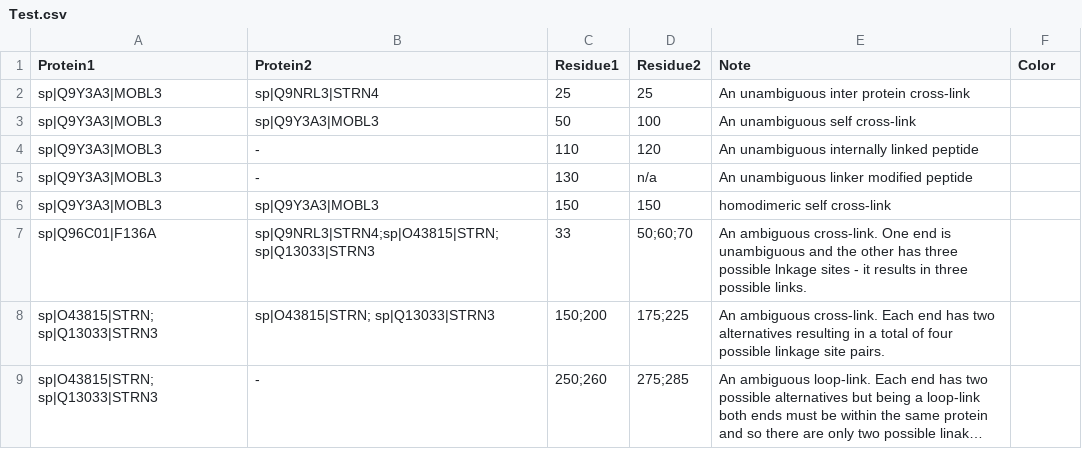
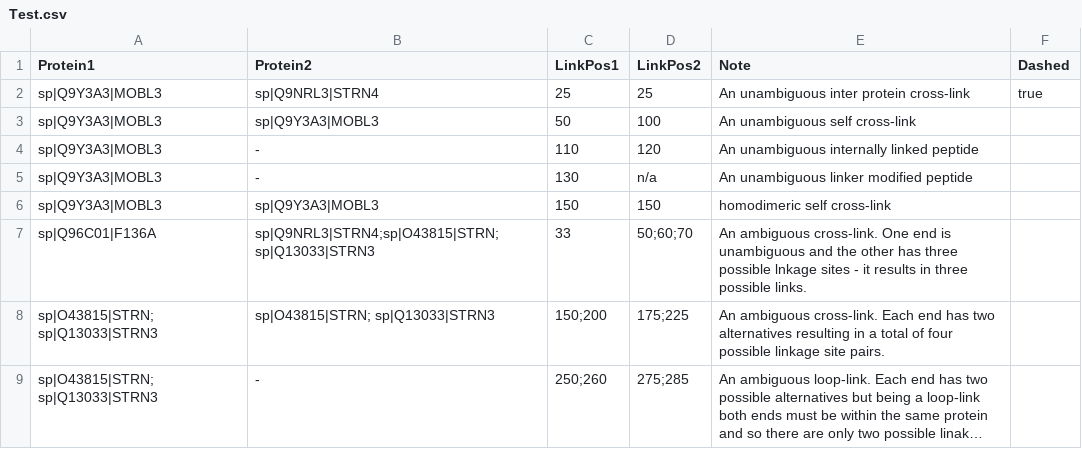
Before and after one commit to colin-combe/crosslink-viewer, a CSV file: demo/data/Test.csv, drawn as a sheet; long unchanged cells end in ….

Commit message:
manually specify dashed ot not, for paul

```diff
--- a/demo/data/Test.csv
+++ b/demo/data/Test.csv
@@ -1,3 +1,3 @@
-Protein1,Protein2,Residue1,Residue2, Note, Color
-sp|Q9Y3A3|MOBL3,sp|Q9NRL3|STRN4,25,25, An unambiguous inter protein cross-link,
+Protein1,Protein2,LinkPos1,LinkPos2, Note, Dashed
+sp|Q9Y3A3|MOBL3,sp|Q9NRL3|STRN4,25,25, An unambiguous inter protein cross-link, true
 sp|Q9Y3A3|MOBL3,sp|Q9Y3A3|MOBL3,50,100, An unambiguous self cross-link,
```
Also changed, not shown: 7 other files.
